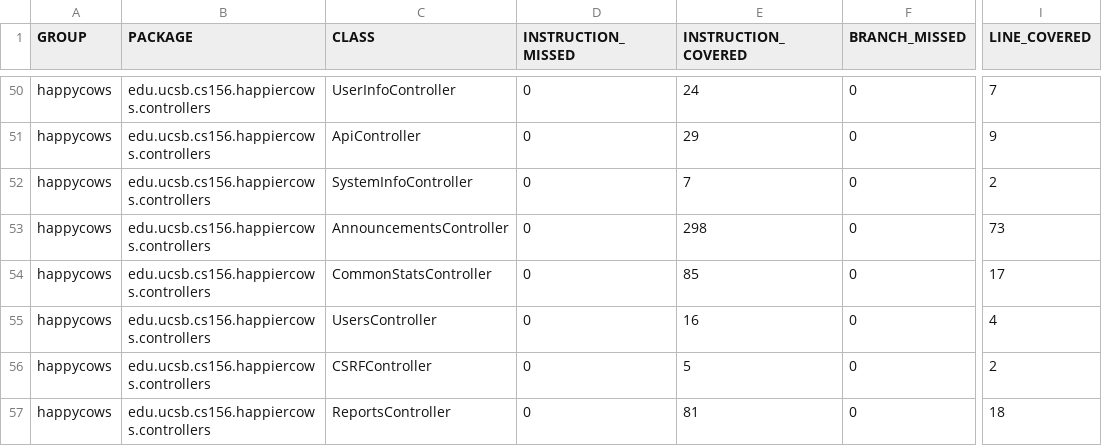
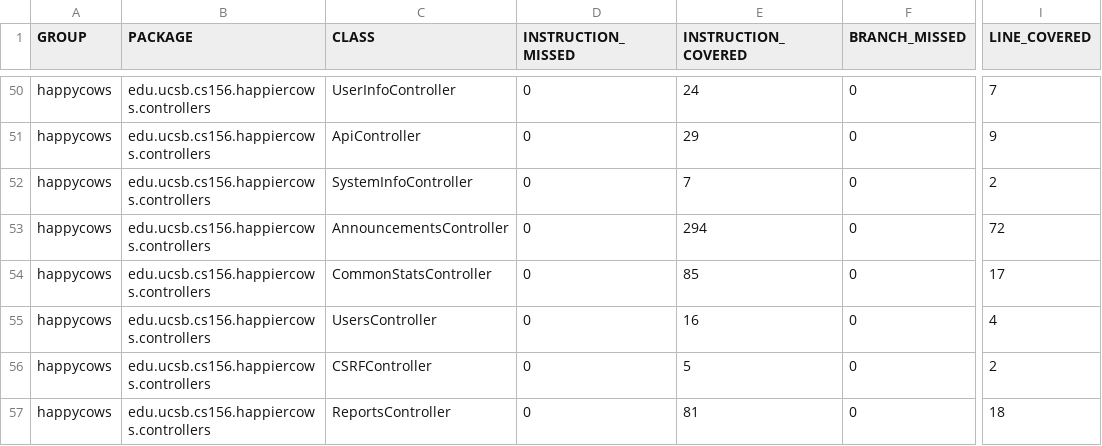
Before and after one commit to ucsb-cs156-w24/proj-happycows-w24-4pm-2, a CSV file: prs/28/jacoco/jacoco.csv, drawn as a sheet; only a part is shown, gaps mark what is left out; the diff names each change by its address in the sheet, - before the commit and + after, or states it on an @@ line.

```diff
--- a/prs/28/jacoco/jacoco.csv
+++ b/prs/28/jacoco/jacoco.csv
-E53 (INSTRUCTION_COVERED): 298
+E53 (INSTRUCTION_COVERED): 294
-I53 (LINE_COVERED): 73
+I53 (LINE_COVERED): 72
```
Also changed, not shown: 7 other files.
